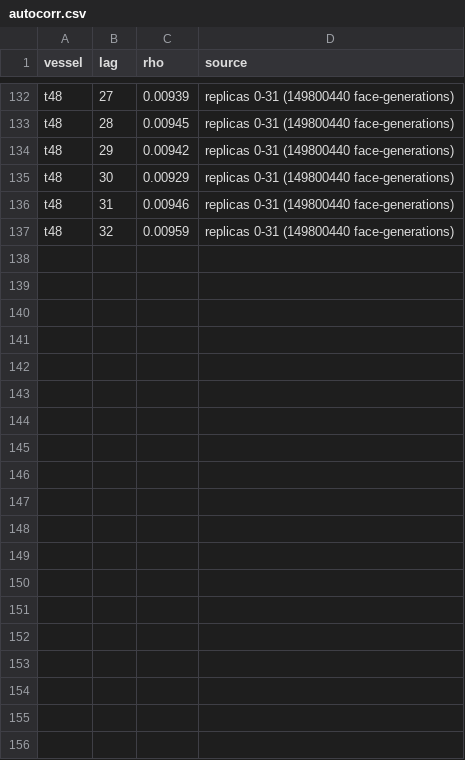
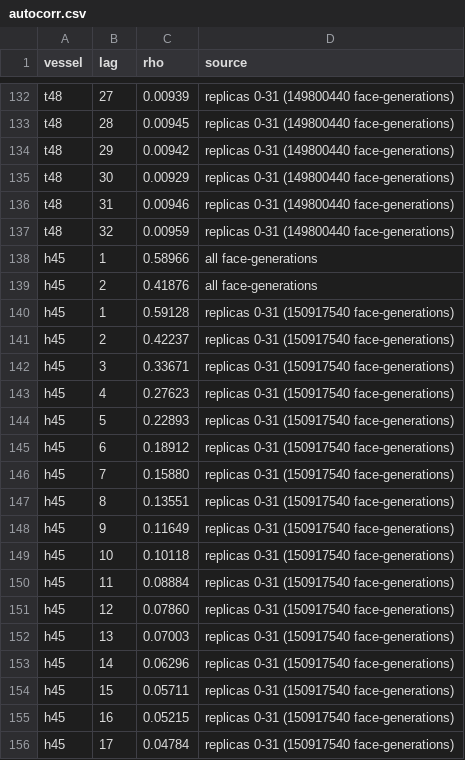
Before and after one commit to kdbanman/gump-for-agents, a CSV file: research/blast/ref-anatomy/data/autocorr.csv, drawn as a sheet; only a part is shown, gaps mark what is left out; the diff covers the shown part only.

```diff
--- a/research/blast/ref-anatomy/data/autocorr.csv
+++ b/research/blast/ref-anatomy/data/autocorr.csv
@@ -137 +137,20 @@ t48,31,0.00946,replicas 0-31 (149800440 face-generations)
 t48,32,0.00959,replicas 0-31 (149800440 face-generations)
+h45,1,0.58966,all face-generations
+h45,2,0.41876,all face-generations
+h45,1,0.59128,replicas 0-31 (150917540 face-generations)
+h45,2,0.42237,replicas 0-31 (150917540 face-generations)
+h45,3,0.33671,replicas 0-31 (150917540 face-generations)
+h45,4,0.27623,replicas 0-31 (150917540 face-generations)
+h45,5,0.22893,replicas 0-31 (150917540 face-generations)
+h45,6,0.18912,replicas 0-31 (150917540 face-generations)
+h45,7,0.15880,replicas 0-31 (150917540 face-generations)
+h45,8,0.13551,replicas 0-31 (150917540 face-generations)
+h45,9,0.11649,replicas 0-31 (150917540 face-generations)
+h45,10,0.10118,replicas 0-31 (150917540 face-generations)
+h45,11,0.08884,replicas 0-31 (150917540 face-generations)
+h45,12,0.07860,replicas 0-31 (150917540 face-generations)
+h45,13,0.07003,replicas 0-31 (150917540 face-generations)
+h45,14,0.06296,replicas 0-31 (150917540 face-generations)
+h45,15,0.05711,replicas 0-31 (150917540 face-generations)
+h45,16,0.05215,replicas 0-31 (150917540 face-generations)
+h45,17,0.04784,replicas 0-31 (150917540 face-generations)
```
Also changed, not shown: 15 added rows elsewhere in this file, research/blast/ref-anatomy/data/returnmap.csv, 17 other files.
